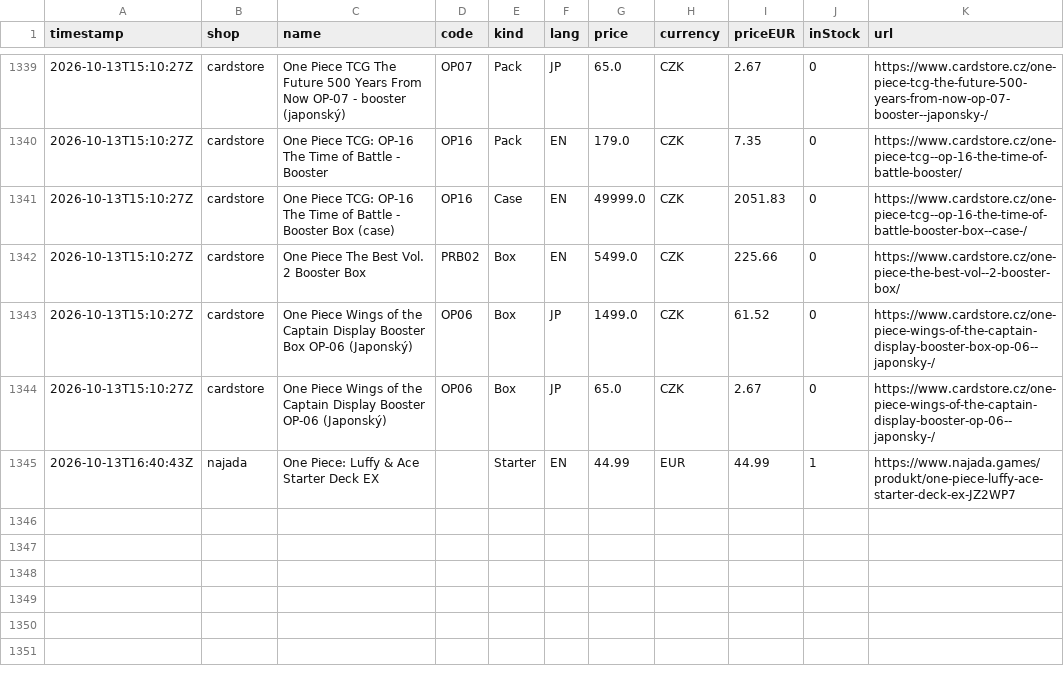
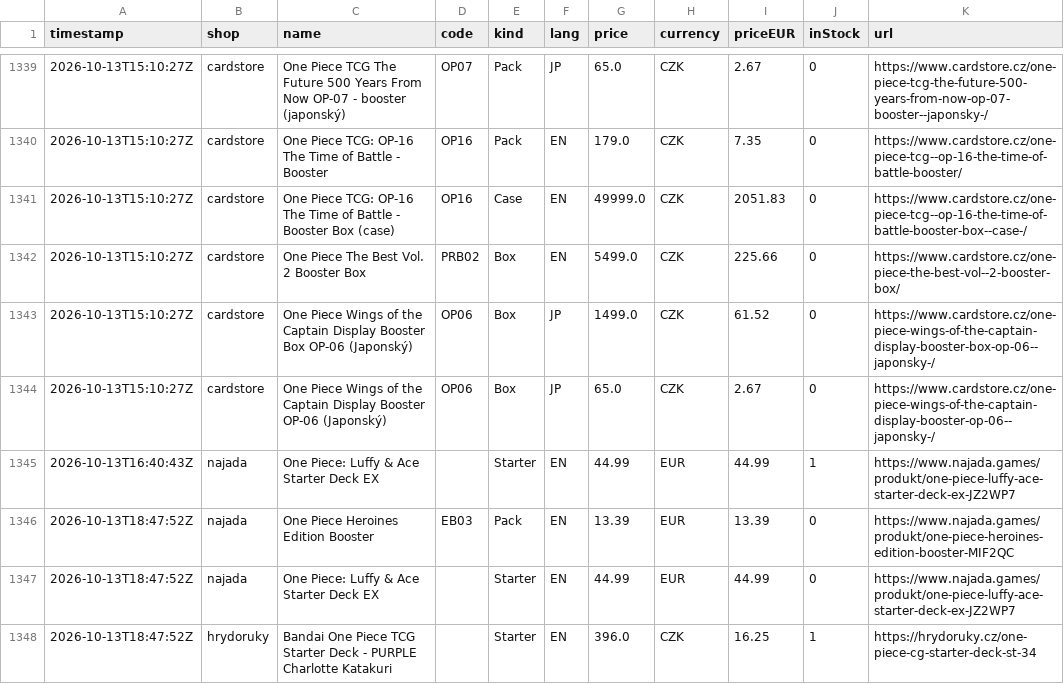
Before and after one commit to factoryofcrazy-coder/onepiece-ceny, a CSV file: data/history.csv, drawn as a sheet; only a part is shown, gaps mark what is left out.

```diff
--- a/data/history.csv
+++ b/data/history.csv
@@ -1345 +1345,4 @@ timestamp,shop,name,code,kind,lang,price,currency,priceEUR,inStock,url
 2026-10-13T16:40:43Z,najada,One Piece: Luffy & Ace Starter Deck EX,,Starter,EN,44.99,EUR,44.99,1,https://www.najada.games/produkt/one-piece-luffy-ace-starter-deck-ex-JZ2WP7
+2026-10-13T18:47:52Z,najada,One Piece Heroines Edition Booster,EB03,Pack,EN,13.39,EUR,13.39,0,https://www.najada.games/produkt/one-piece-heroines-edition-booster-MIF2QC
+2026-10-13T18:47:52Z,najada,One Piece: Luffy & Ace Starter Deck EX,,Starter,EN,44.99,EUR,44.99,0,https://www.najada.games/produkt/one-piece-luffy-ace-starter-deck-ex-JZ2WP7
+2026-10-13T18:47:52Z,hrydoruky,Bandai One Piece TCG Starter Deck - PURPLE Charlotte Katakuri,,Starter,EN,396.0,CZK,16.25,1,https://hrydoruky.cz/one-piece-cg-starter-deck-st-34
```
Also changed, not shown: 2 other files.
